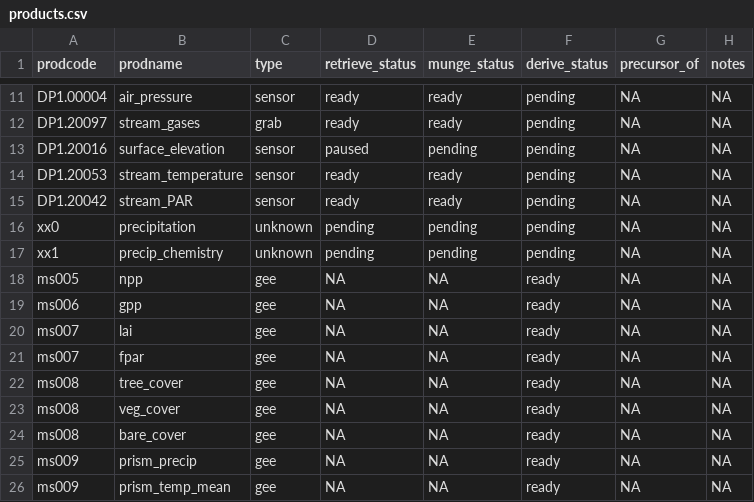
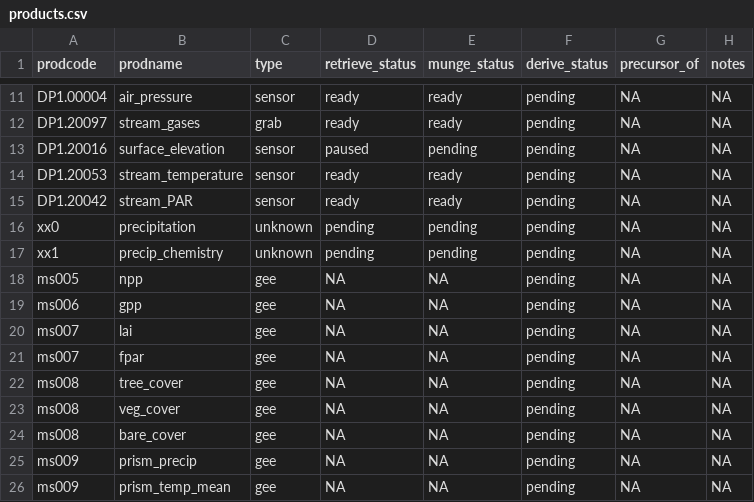
Before and after one commit to MacroSHEDS/data_processing, a CSV file: src/neon/products.csv, drawn as a sheet; only a part is shown, gaps mark what is left out.

Commit message:
distributed new munge code through hj; made full neon coverage script

```diff
--- a/src/neon/products.csv
+++ b/src/neon/products.csv
@@ -17,10 +17,10 @@ xx0,precipitation,unknown,pending,pending,pending,NA,NA
 xx1,precip_chemistry,unknown,pending,pending,pending,NA,NA
-ms005,npp,gee,NA,NA,ready,NA,NA
-ms006,gpp,gee,NA,NA,ready,NA,NA
-ms007,lai,gee,NA,NA,ready,NA,NA
-ms007,fpar,gee,NA,NA,ready,NA,NA
-ms008,tree_cover,gee,NA,NA,ready,NA,NA
-ms008,veg_cover,gee,NA,NA,ready,NA,NA
-ms008,bare_cover,gee,NA,NA,ready,NA,NA
-ms009,prism_precip,gee,NA,NA,ready,NA,NA
-ms009,prism_temp_mean,gee,NA,NA,ready,NA,NA
+ms005,npp,gee,NA,NA,pending,NA,NA
+ms006,gpp,gee,NA,NA,pending,NA,NA
+ms007,lai,gee,NA,NA,pending,NA,NA
+ms007,fpar,gee,NA,NA,pending,NA,NA
+ms008,tree_cover,gee,NA,NA,pending,NA,NA
+ms008,veg_cover,gee,NA,NA,pending,NA,NA
+ms008,bare_cover,gee,NA,NA,pending,NA,NA
+ms009,prism_precip,gee,NA,NA,pending,NA,NA
+ms009,prism_temp_mean,gee,NA,NA,pending,NA,NA
```
Also changed, not shown: 6 other files.
